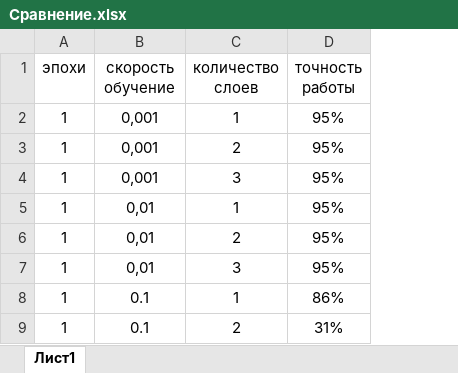
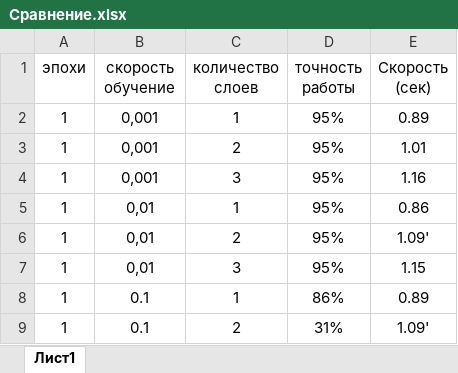
Before and after one commit to Jakepps/Multimedia_processing, an Excel workbook: LR6/Сравнение.xlsx, sheet Лист1, drawn as a sheet; only a part is shown; values as stored, in another font and other column widths than the file's, no borders; the diff names each change by its address in the sheet, - before the commit and + after, or states it on an @@ line.

```diff
--- a/LR6/Сравнение.xlsx (sheet Лист1)
+++ b/LR6/Сравнение.xlsx (sheet Лист1)
+column E (Скорость (сек)), rows 2-9: 0.89 | 1.01 | 1.16 | 0.86 | 1.09' | 1.15 | 0.89 | 1.09'
```
Also changed, not shown: 1 other file.
